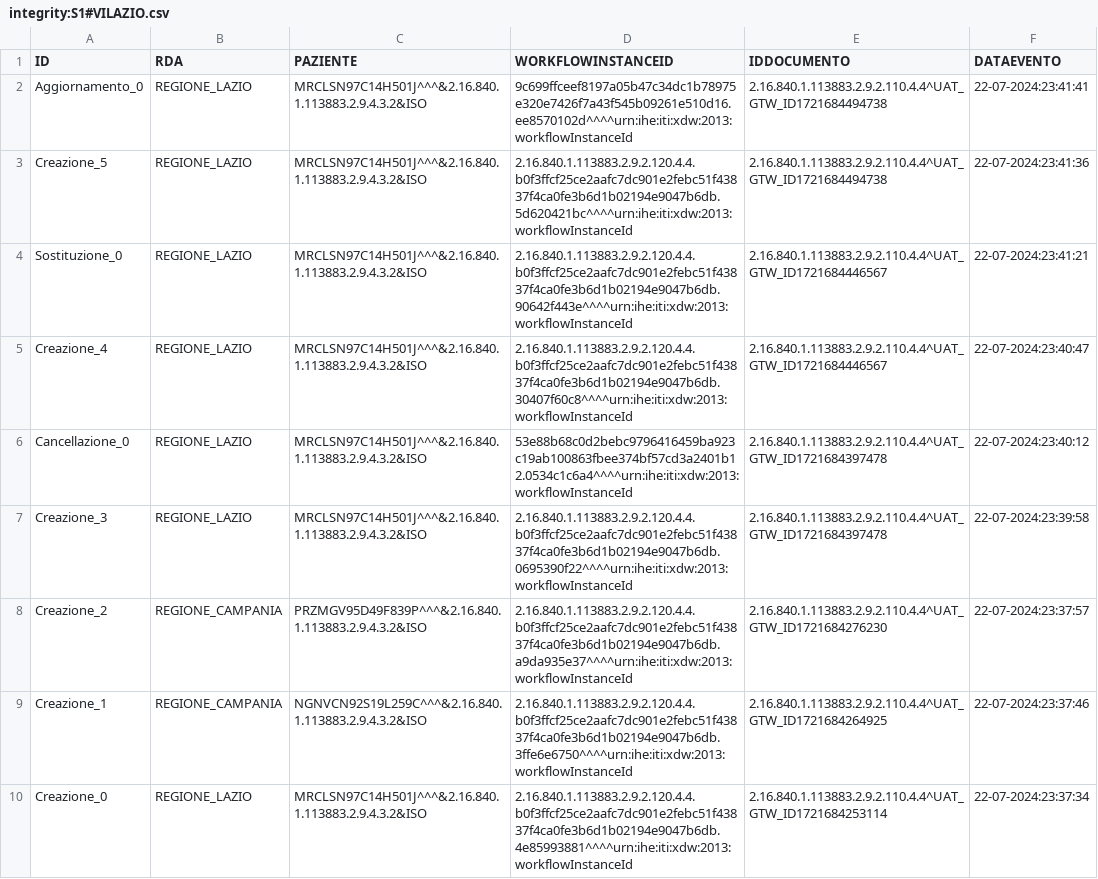
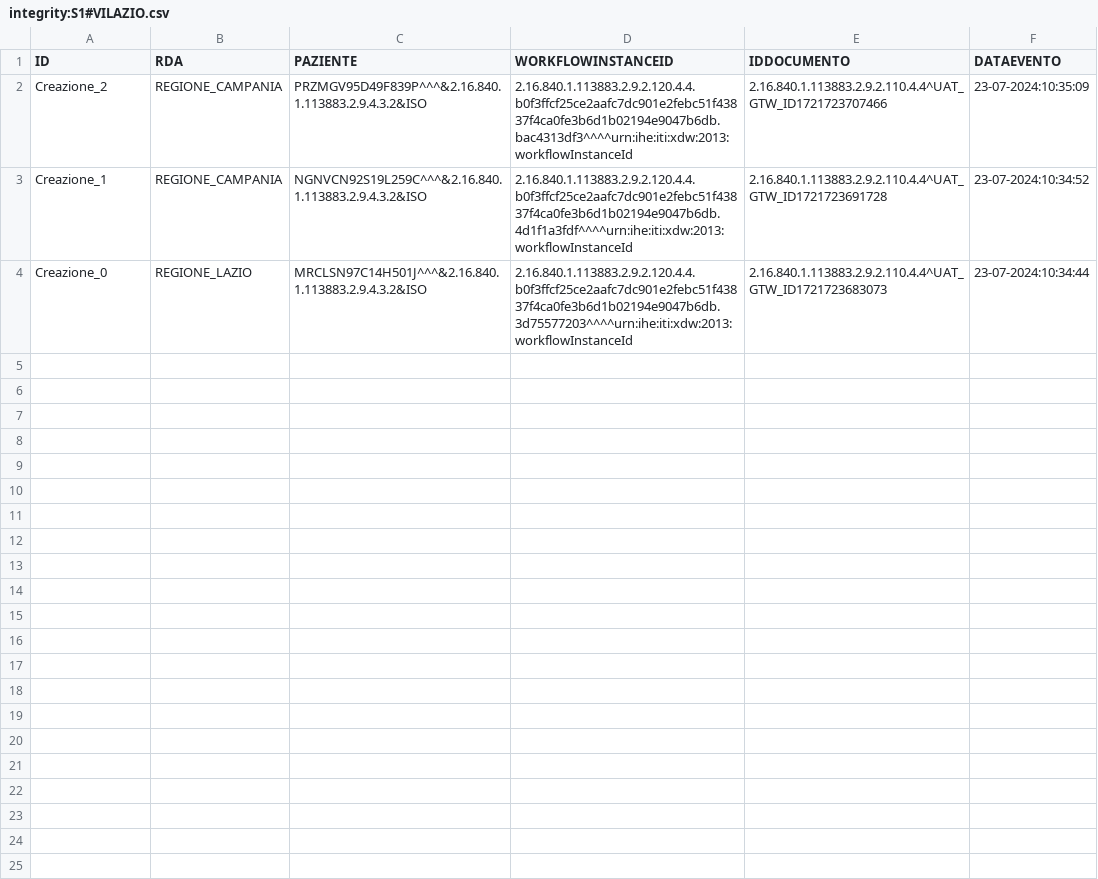
Before and after one commit to vincenzo-ingenito/test-repo-crash, a CSV file: REGIONE_LAZIO/integrity:S1#VILAZIO.csv, drawn as a sheet.

Commit message:
Regione: REGIONE_LAZIO, Issuer: integrity:S1#VILAZIO

```diff
--- a/REGIONE_LAZIO/integrity:S1#VILAZIO.csv
+++ b/REGIONE_LAZIO/integrity:S1#VILAZIO.csv
@@ -1,10 +1,4 @@
 ID,RDA,PAZIENTE,WORKFLOWINSTANCEID,IDDOCUMENTO,DATAEVENTO
-Aggiornamento_0,REGIONE_LAZIO,MRCLSN97C14H501J^^^&2.16.840.1.113883.2.9.4.3.2&ISO,9c699ffceef8197a05b47c34dc1b78975e320e7426f7a43f545b09261e510d16.ee8570102d^^^^urn:ihe:iti:xdw:2013:workflowInstanceId,2.16.840.1.113883.2.9.2.110.4.4^UAT_GTW_ID1721684494738,22-07-2024:23:41:41
-Creazione_5,REGIONE_LAZIO,MRCLSN97C14H501J^^^&2.16.840.1.113883.2.9.4.3.2&ISO,2.16.840.1.113883.2.9.2.120.4.4.b0f3ffcf25ce2aafc7dc901e2febc51f43837f4ca0fe3b6d1b02194e9047b6db.5d620421bc^^^^urn:ihe:iti:xdw:2013:workflowInstanceId,2.16.840.1.113883.2.9.2.110.4.4^UAT_GTW_ID1721684494738,22-07-2024:23:41:36
-Sostituzione_0,REGIONE_LAZIO,MRCLSN97C14H501J^^^&2.16.840.1.113883.2.9.4.3.2&ISO,2.16.840.1.113883.2.9.2.120.4.4.b0f3ffcf25ce2aafc7dc901e2febc51f43837f4ca0fe3b6d1b02194e9047b6db.90642f443e^^^^urn:ihe:iti:xdw:2013:workflowInstanceId,2.16.840.1.113883.2.9.2.110.4.4^UAT_GTW_ID1721684446567,22-07-2024:23:41:21
-Creazione_4,REGIONE_LAZIO,MRCLSN97C14H501J^^^&2.16.840.1.113883.2.9.4.3.2&ISO,2.16.840.1.113883.2.9.2.120.4.4.b0f3ffcf25ce2aafc7dc901e2febc51f43837f4ca0fe3b6d1b02194e9047b6db.30407f60c8^^^^urn:ihe:iti:xdw:2013:workflowInstanceId,2.16.840.1.113883.2.9.2.110.4.4^UAT_GTW_ID1721684446567,22-07-2024:23:40:47
-Cancellazione_0,REGIONE_LAZIO,MRCLSN97C14H501J^^^&2.16.840.1.113883.2.9.4.3.2&ISO,53e88b68c0d2bebc9796416459ba923c19ab100863fbee374bf57cd3a2401b12.0534c1c6a4^^^^urn:ihe:iti:xdw:2013:workflowInstanceId,2.16.840.1.113883.2.9.2.110.4.4^UAT_GTW_ID1721684397478,22-07-2024:23:40:12
-Creazione_3,REGIONE_LAZIO,MRCLSN97C14H501J^^^&2.16.840.1.113883.2.9.4.3.2&ISO,2.16.840.1.113883.2.9.2.120.4.4.b0f3ffcf25ce2aafc7dc901e2febc51f43837f4ca0fe3b6d1b02194e9047b6db.0695390f22^^^^urn:ihe:iti:xdw:2013:workflowInstanceId,2.16.840.1.113883.2.9.2.110.4.4^UAT_GTW_ID1721684397478,22-07-2024:23:39:58
-Creazione_2,REGIONE_CAMPANIA,PRZMGV95D49F839P^^^&2.16.840.1.113883.2.9.4.3.2&ISO,2.16.840.1.113883.2.9.2.120.4.4.b0f3ffcf25ce2aafc7dc901e2febc51f43837f4ca0fe3b6d1b02194e9047b6db.a9da935e37^^^^urn:ihe:iti:xdw:2013:workflowInstanceId,2.16.840.1.113883.2.9.2.110.4.4^UAT_GTW_ID1721684276230,22-07-2024:23:37:57
-Creazione_1,REGIONE_CAMPANIA,NGNVCN92S19L259C^^^&2.16.840.1.113883.2.9.4.3.2&ISO,2.16.840.1.113883.2.9.2.120.4.4.b0f3ffcf25ce2aafc7dc901e2febc51f43837f4ca0fe3b6d1b02194e9047b6db.3ffe6e6750^^^^urn:ihe:iti:xdw:2013:workflowInstanceId,2.16.840.1.113883.2.9.2.110.4.4^UAT_GTW_ID1721684264925,22-07-2024:23:37:46
-Creazione_0,REGIONE_LAZIO,MRCLSN97C14H501J^^^&2.16.840.1.113883.2.9.4.3.2&ISO,2.16.840.1.113883.2.9.2.120.4.4.b0f3ffcf25ce2aafc7dc901e2febc51f43837f4ca0fe3b6d1b02194e9047b6db.4e85993881^^^^urn:ihe:iti:xdw:2013:workflowInstanceId,2.16.840.1.113883.2.9.2.110.4.4^UAT_GTW_ID1721684253114,22-07-2024:23:37:34
+Creazione_2,REGIONE_CAMPANIA,PRZMGV95D49F839P^^^&2.16.840.1.113883.2.9.4.3.2&ISO,2.16.840.1.113883.2.9.2.120.4.4.b0f3ffcf25ce2aafc7dc901e2febc51f43837f4ca0fe3b6d1b02194e9047b6db.bac4313df3^^^^urn:ihe:iti:xdw:2013:workflowInstanceId,2.16.840.1.113883.2.9.2.110.4.4^UAT_GTW_ID1721723707466,23-07-2024:10:35:09
+Creazione_1,REGIONE_CAMPANIA,NGNVCN92S19L259C^^^&2.16.840.1.113883.2.9.4.3.2&ISO,2.16.840.1.113883.2.9.2.120.4.4.b0f3ffcf25ce2aafc7dc901e2febc51f43837f4ca0fe3b6d1b02194e9047b6db.4d1f1a3fdf^^^^urn:ihe:iti:xdw:2013:workflowInstanceId,2.16.840.1.113883.2.9.2.110.4.4^UAT_GTW_ID1721723691728,23-07-2024:10:34:52
+Creazione_0,REGIONE_LAZIO,MRCLSN97C14H501J^^^&2.16.840.1.113883.2.9.4.3.2&ISO,2.16.840.1.113883.2.9.2.120.4.4.b0f3ffcf25ce2aafc7dc901e2febc51f43837f4ca0fe3b6d1b02194e9047b6db.3d75577203^^^^urn:ihe:iti:xdw:2013:workflowInstanceId,2.16.840.1.113883.2.9.2.110.4.4^UAT_GTW_ID1721723683073,23-07-2024:10:34:44
```
